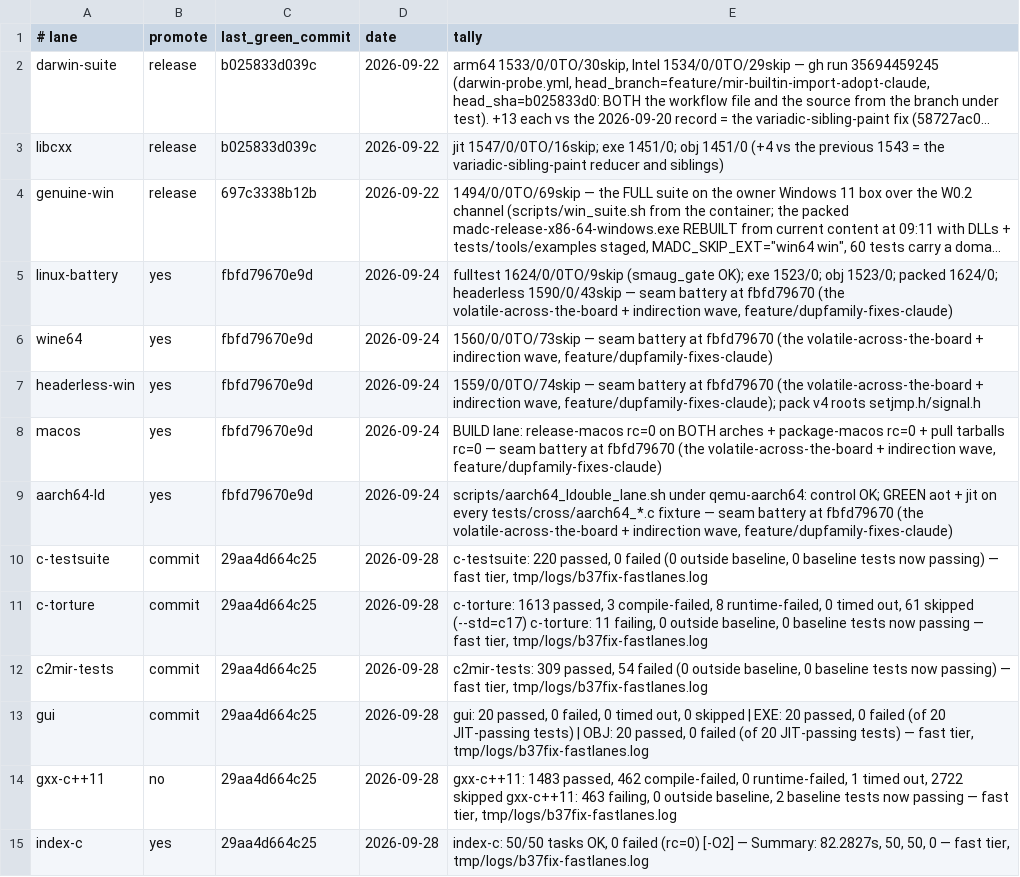
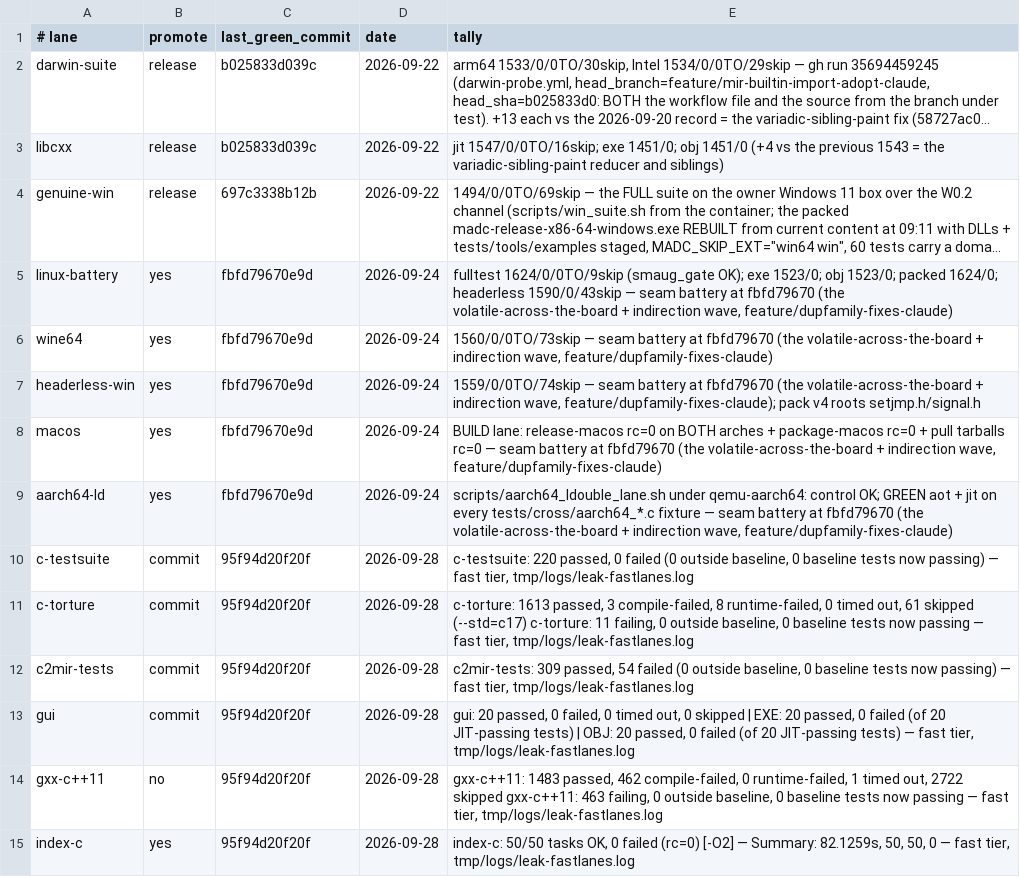
Before and after one commit to derekbsnider/madc, a TSV file: docs/lane-status.tsv, drawn as a sheet; long unchanged cells end in ….

```diff
--- a/docs/lane-status.tsv
+++ b/docs/lane-status.tsv
@@ -9,7 +9,7 @@ macos	yes	fbfd79670e9d	2026-09-24	BUILD lane: release-macos rc=0 on BOTH arches
 aarch64-ld	yes	fbfd79670e9d	2026-09-24	scripts/aarch64_ldouble_lane.sh under qemu-aarch64: control OK; GREEN aot + jit on every tests/cross/aarch64_*.c fixture — seam battery at fbfd79670 (the volatile-across-the-board + indirection wave, feature/dupfamily-fixes-claude)
-c-testsuite	commit	29aa4d664c25	2026-09-28	c-testsuite: 220 passed, 0 failed (0 outside baseline, 0 baseline tests now passing) — fast tier, tmp/logs/b37fix-fastlanes.log
-c-torture	commit	29aa4d664c25	2026-09-28	c-torture: 1613 passed, 3 compile-failed, 8 runtime-failed, 0 timed out, 61 skipped (--std=c17) c-torture: 11 failing, 0 outside baseline, 0 baseline tests now passing — fast tier, tmp/logs/b37fix-fastlanes.log
-c2mir-tests	commit	29aa4d664c25	2026-09-28	c2mir-tests: 309 passed, 54 failed (0 outside baseline, 0 baseline tests now passing) — fast tier, tmp/logs/b37fix-fastlanes.log
-gui	commit	29aa4d664c25	2026-09-28	gui: 20 passed, 0 failed, 0 timed out, 0 skipped | EXE: 20 passed, 0 failed (of 20 JIT-passing tests) | OBJ: 20 passed, 0 failed (of 20 JIT-passing tests) — fast tier, tmp/logs/b37fix-fastlanes.log
-gxx-c++11	no	29aa4d664c25	2026-09-28	gxx-c++11: 1483 passed, 462 compile-failed, 0 runtime-failed, 1 timed out, 2722 skipped gxx-c++11: 463 failing, 0 outside baseline, 2 baseline tests now passing — fast tier, tmp/logs/b37fix-fastlanes.log
-index-c	yes	29aa4d664c25	2026-09-28	index-c: 50/50 tasks OK, 0 failed (rc=0) [-O2] — Summary: 82.2827s, 50, 50, 0 — fast tier, tmp/logs/b37fix-fastlanes.log
+c-testsuite	commit	95f94d20f20f	2026-09-28	c-testsuite: 220 passed, 0 failed (0 outside baseline, 0 baseline tests now passing) — fast tier, tmp/logs/leak-fastlanes.log
+c-torture	commit	95f94d20f20f	2026-09-28	c-torture: 1613 passed, 3 compile-failed, 8 runtime-failed, 0 timed out, 61 skipped (--std=c17) c-torture: 11 failing, 0 outside baseline, 0 baseline tests now passing — fast tier, tmp/logs/leak-fastlanes.log
+c2mir-tests	commit	95f94d20f20f	2026-09-28	c2mir-tests: 309 passed, 54 failed (0 outside baseline, 0 baseline tests now passing) — fast tier, tmp/logs/leak-fastlanes.log
+gui	commit	95f94d20f20f	2026-09-28	gui: 20 passed, 0 failed, 0 timed out, 0 skipped | EXE: 20 passed, 0 failed (of 20 JIT-passing tests) | OBJ: 20 passed, 0 failed (of 20 JIT-passing tests) — fast tier, tmp/logs/leak-fastlanes.log
+gxx-c++11	no	95f94d20f20f	2026-09-28	gxx-c++11: 1483 passed, 462 compile-failed, 0 runtime-failed, 1 timed out, 2722 skipped gxx-c++11: 463 failing, 0 outside baseline, 0 baseline tests now passing — fast tier, tmp/logs/leak-fastlanes.log
+index-c	yes	95f94d20f20f	2026-09-28	index-c: 50/50 tasks OK, 0 failed (rc=0) [-O2] — Summary: 82.1259s, 50, 50, 0 — fast tier, tmp/logs/leak-fastlanes.log
```
